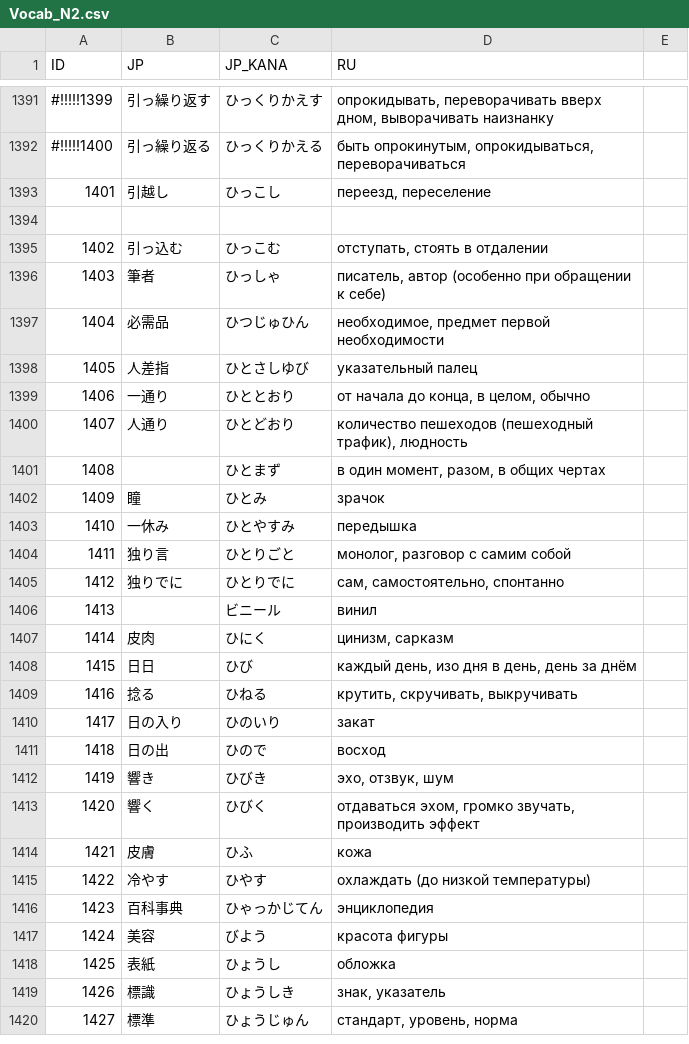
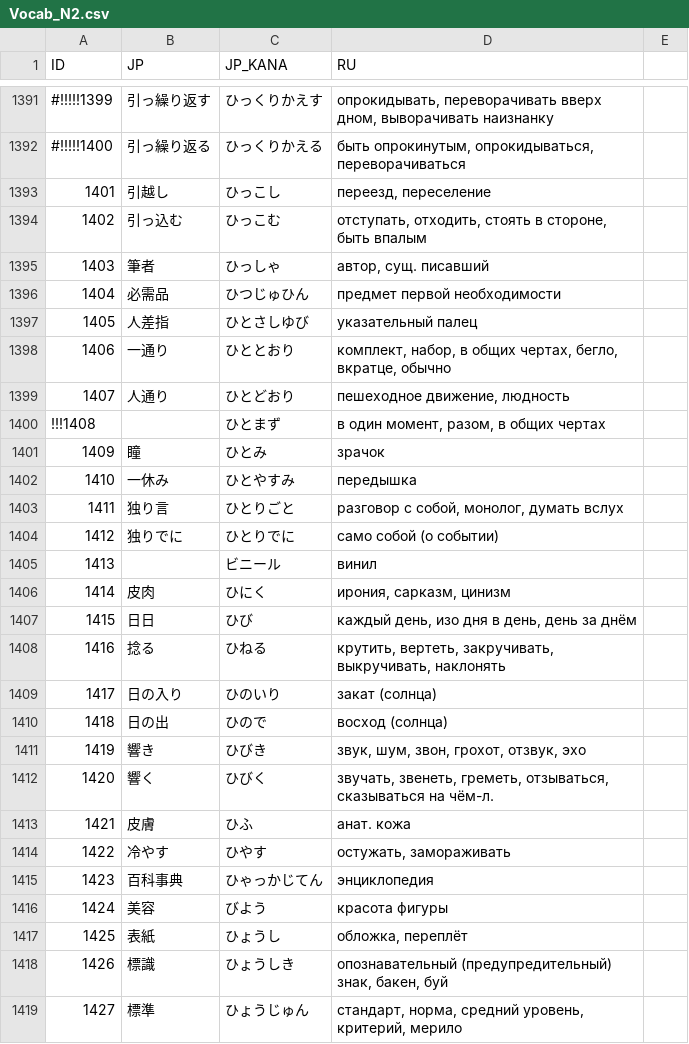
Before and after one commit to gwend/jvocab.data, a CSV file: Vocab_N2.csv, drawn as a sheet; only a part is shown, gaps mark what is left out; the diff covers the shown part only.

Commit message:
* проверяем дальше

```diff
--- a/Vocab_N2.csv
+++ b/Vocab_N2.csv
@@ -1393,28 +1393,27 @@ ID;JP;JP_KANA;RU
 1401;引越し;ひっこし;переезд, переселение
-
-1402;引っ込む;ひっこむ;отступать, стоять в отдалении
-1403;筆者;ひっしゃ;писатель, автор (особенно при обращении к себе)
-1404;必需品;ひつじゅひん;необходимое, предмет первой необходимости
+1402;引っ込む;ひっこむ;отступать, отходить, стоять в стороне, быть впалым
+1403;筆者;ひっしゃ;автор, сущ. писавший
+1404;必需品;ひつじゅひん;предмет первой необходимости
 1405;人差指;ひとさしゆび;указательный палец
-1406;一通り;ひととおり;от начала до конца, в целом, обычно
-1407;人通り;ひとどおり;количество пешеходов (пешеходный трафик), людность
-1408;;ひとまず;в один момент, разом, в общих чертах
+1406;一通り;ひととおり;комплект, набор, в общих чертах, бегло, вкратце, обычно
+1407;人通り;ひとどおり;пешеходное движение, людность
+!!!1408;;ひとまず;в один момент, разом, в общих чертах
 1409;瞳;ひとみ;зрачок
 1410;一休み;ひとやすみ;передышка
-1411;独り言;ひとりごと;монолог, разговор с самим собой
-1412;独りでに;ひとりでに;сам, самостоятельно, спонтанно
+1411;独り言;ひとりごと;разговор с собой, монолог, думать вслух
+1412;独りでに;ひとりでに;само собой (о событии)
 1413;;ビニール;винил
-1414;皮肉;ひにく;цинизм, сарказм
+1414;皮肉;ひにく;ирония, сарказм, цинизм
 1415;日日;ひび;каждый день, изо дня в день, день за днём
-1416;捻る;ひねる;крутить, скручивать, выкручивать
-1417;日の入り;ひのいり;закат
-1418;日の出;ひので;восход
-1419;響き;ひびき;эхо, отзвук, шум
-1420;響く;ひびく;отдаваться эхом, громко звучать, производить эффект
-1421;皮膚;ひふ;кожа
-1422;冷やす;ひやす;охлаждать (до низкой температуры)
+1416;捻る;ひねる;крутить, вертеть, закручивать, выкручивать, наклонять
+1417;日の入り;ひのいり;закат (солнца)
+1418;日の出;ひので;восход (солнца)
+1419;響き;ひびき;звук, шум, звон, грохот, отзвук, эхо
+1420;響く;ひびく;звучать, звенеть, греметь, отзываться, сказываться на чём-л.
+1421;皮膚;ひふ;анат. кожа
+1422;冷やす;ひやす;остужать, замораживать
 1423;百科事典;ひゃっかじてん;энциклопедия
 1424;美容;びよう;красота фигуры
-1425;表紙;ひょうし;обложка
-1426;標識;ひょうしき;знак, указатель
-1427;標準;ひょうじゅん;стандарт, уровень, норма
+1425;表紙;ひょうし;обложка, переплёт
+1426;標識;ひょうしき;опознавательный (предупредительный) знак, бакен, буй
+1427;標準;ひょうじゅん;стандарт, норма, средний уровень, критерий, мерило
```
Also changed, not shown: 1 added row and 17 edited cells elsewhere in this file.
